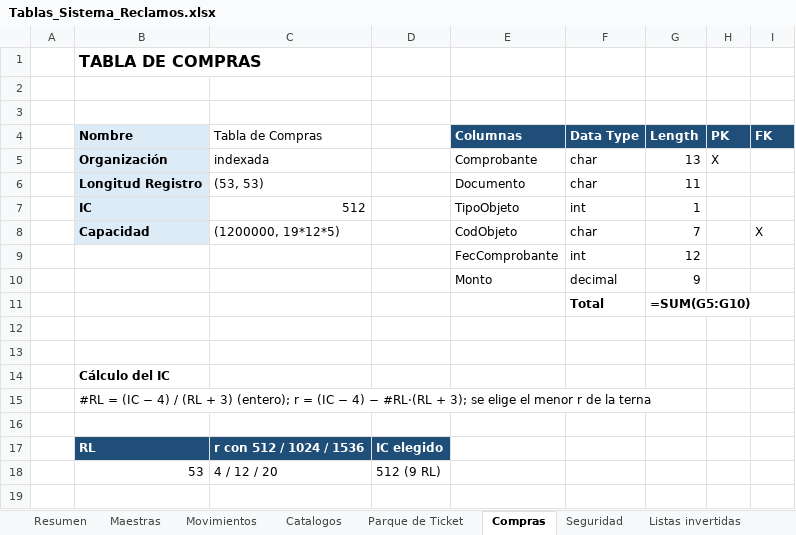
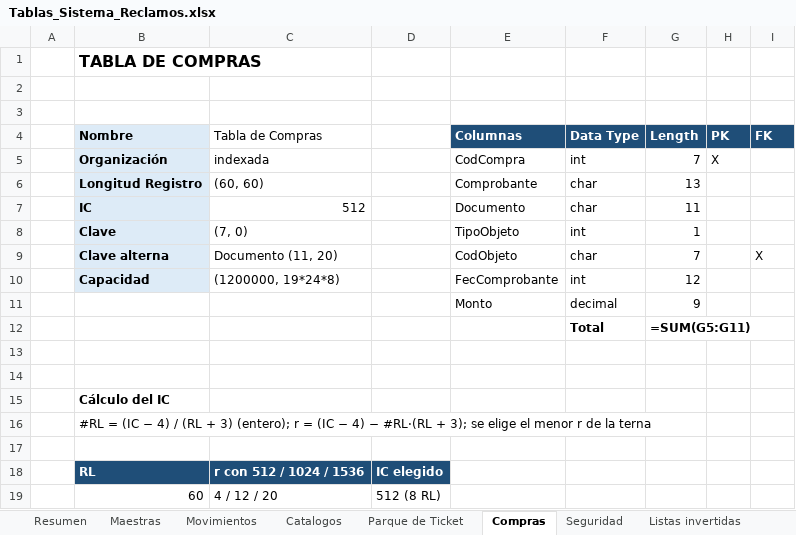
Before and after one commit to SuazoDino/Sistema-Reclamos-Tino, an Excel workbook: entregable2/Tablas_Sistema_Reclamos.xlsx, sheet Compras, drawn as a sheet; values as stored, in another font and other column widths than the file's, no borders; formulas without a stored value are shown as written; addresses are those after the commit; the diff names each change by its address in the sheet, - before the commit and + after, or states it on an @@ line.

```diff
--- a/entregable2/Tablas_Sistema_Reclamos.xlsx (sheet Compras)
+++ b/entregable2/Tablas_Sistema_Reclamos.xlsx (sheet Compras)
-E5 (Columnas): Comprobante
+E5 (Columnas): CodCompra
-F5 (Data Type): char
+F5 (Data Type): int
-G5 (Length): 13
+G5 (Length): 7
+row 6:  | Longitud Registro | (60, 60) |  | Comprobante | char | 13
-B7 (Nombre): Longitud Registro
+B7 (Nombre): IC
-C7 (Tabla de Compras): (53, 53)
+C7 (Tabla de Compras): 512
-B8 (Nombre): IC
+B8 (Nombre): Clave
-C8 (Tabla de Compras): 512
+C8 (Tabla de Compras): (7, 0)
-B9 (Nombre): Capacidad
+B9 (Nombre): Clave alterna
-C9 (Tabla de Compras): (1200000, 19*12*5)
+C9 (Tabla de Compras): Documento (11, 20)
-B10 (Nombre): (empty)
+B10 (Nombre): Capacidad
-B10 fill: none
+B10 fill: #DDEBF7
-C10 (Tabla de Compras): (empty)
+C10 (Tabla de Compras): (1200000, 19*24*8)
-G12 (Length): =SUM(G5:G10)
+G12 (Length): =SUM(G5:G11)
-B19 (Nombre): 53
+B19 (Nombre): 60
-D19: 512 (9 RL)
+D19: 512 (8 RL)
```
Also changed, not shown: sheet Catalogos, sheet Maestras, sheet Resumen, sheet Parque de Ticket, sheet Seguridad, sheet Movimientos, 51 other files.
